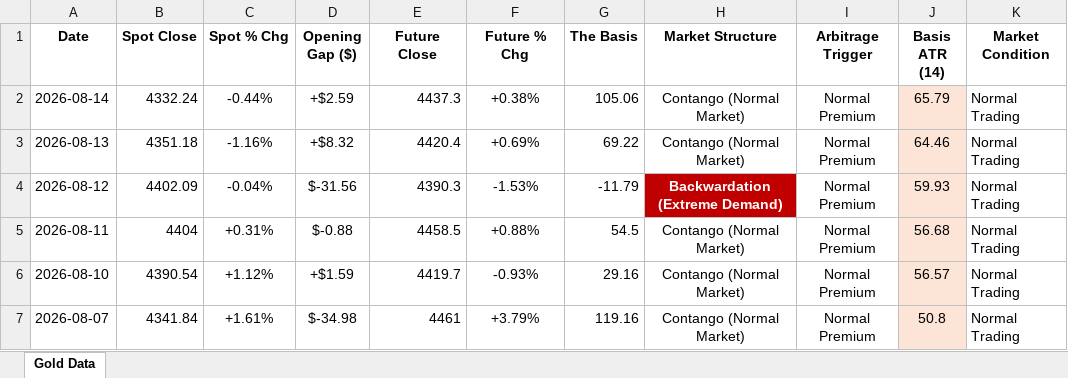
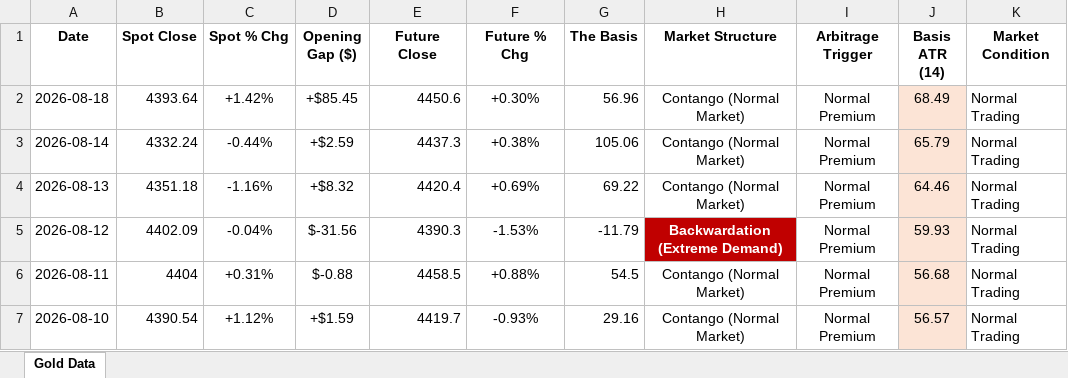
Before and after one commit to Jamesssurfer/SpotVsFutureGold, an Excel workbook: Gold_Price_Gap_Theory_2026.xlsx, sheet Gold Data, drawn as a sheet; only a part is shown; the shorter side is filled out with more unchanged rows; values as stored, in another font and other column widths than the file's, no borders; the diff names each change by its address in the sheet, - before the commit and + after, or states it on an @@ line.

Commit message:
Automated Web Log Sync: 2026-08-18 19:15

```diff
--- a/Gold_Price_Gap_Theory_2026.xlsx (sheet Gold Data)
+++ b/Gold_Price_Gap_Theory_2026.xlsx (sheet Gold Data)
+row 2: 2026-08-18 | 4393.64 | +1.42% | +$85.45 | 4450.6 | +0.30% | 56.96 | Contango (Normal Market) | Normal Premium | 68.49 | Normal Trading
```
